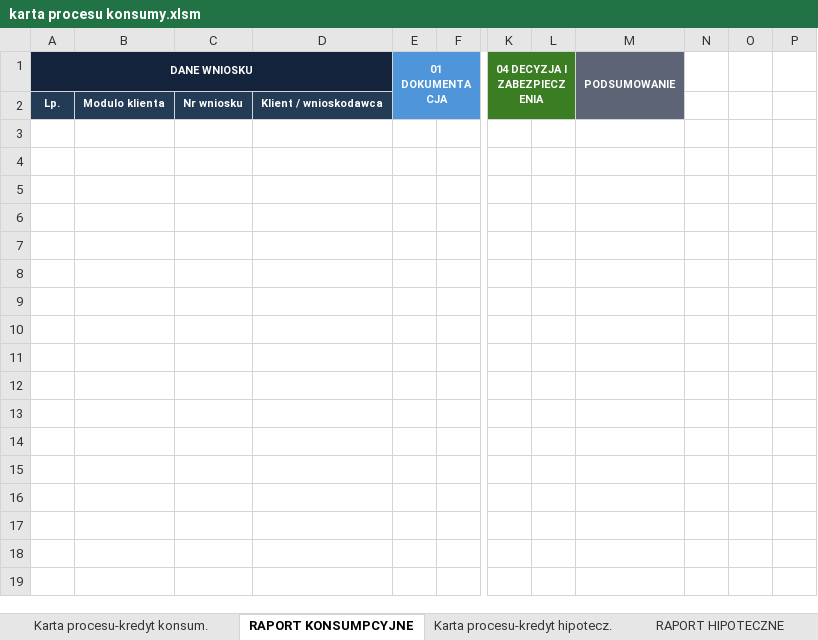
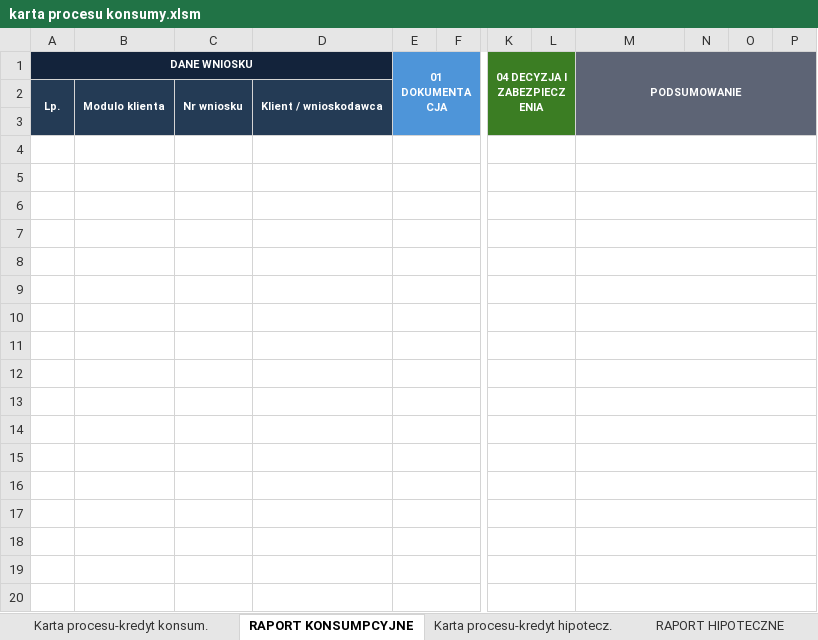
Before and after one commit to denem1984/arkusz, an Excel workbook: karta procesu konsumy.xlsm, sheet RAPORT KONSUMPCYJNE, drawn as a sheet; only a part is shown, gaps mark what is left out; values as stored, in another font and other column widths than the file's, no borders; charts and pictures and conditional formats not drawn; removed rows and columns are numbered as before the commit, all else as after; rows hold the shown columns only; the diff covers the shown part only; the diff names each change by its address in the sheet, - before the commit and + after, or states it on an @@ line.

```diff
--- a/karta procesu konsumy.xlsm (sheet RAPORT KONSUMPCYJNE)
+++ b/karta procesu konsumy.xlsm (sheet RAPORT KONSUMPCYJNE)
-M1:M2 merged
+M1:P3 merged
-N1:P2 fill: none
+N1:P2 fill: #5D6475
+A2:A3 merged
+B2:B3 merged
+C2:C3 merged
+D2:D3 merged
+row 3: (empty)
+row 4: (empty)
+row 5: (empty)
+row 6: (empty)
+row 7: (empty)
+row 8: (empty)
+row 9: (empty)
+row 10: (empty)
+row 11: (empty)
+row 12: (empty)
+row 13: (empty)
+row 14: (empty)
+row 15: (empty)
+row 16: (empty)
+row 17: (empty)
+row 18: (empty)
+row 19: (empty)
+row 20: (empty)
```
Also changed, not shown: 8 added rows elsewhere in this sheet, sheet Karta procesu-kredyt hipotecz., sheet RAPORT HIPOTECZNE, sheet Karta procesu-kredyt konsum., hidden cells, charts or pictures.
